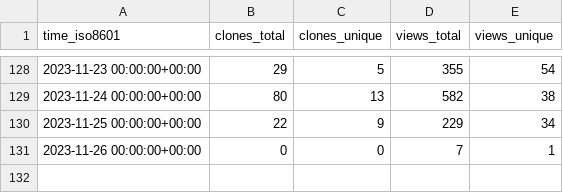
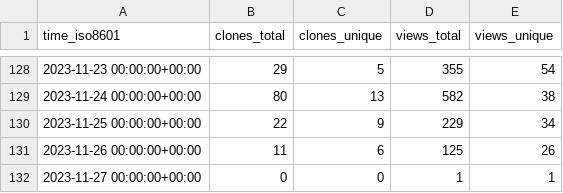
Before and after one commit to human-zoo-dan/superduperdb, a CSV file: SuperDuperDB/superduperdb/ghrs-data/views_clones_aggregate.csv, drawn as a sheet; only a part is shown, gaps mark what is left out.

```diff
--- a/SuperDuperDB/superduperdb/ghrs-data/views_clones_aggregate.csv
+++ b/SuperDuperDB/superduperdb/ghrs-data/views_clones_aggregate.csv
@@ -130,2 +130,3 @@ time_iso8601,clones_total,clones_unique,views_total,views_unique
 2023-11-25 00:00:00+00:00,22,9,229,34
-2023-11-26 00:00:00+00:00,0,0,7,1
+2023-11-26 00:00:00+00:00,11,6,125,26
+2023-11-27 00:00:00+00:00,0,0,1,1
```
Also changed, not shown: 1 other file.
